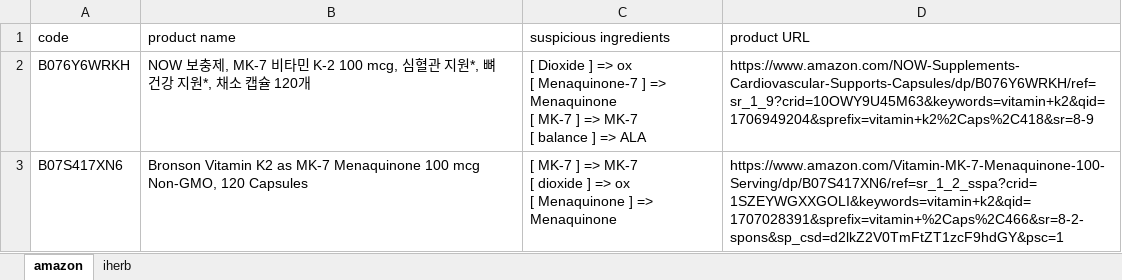
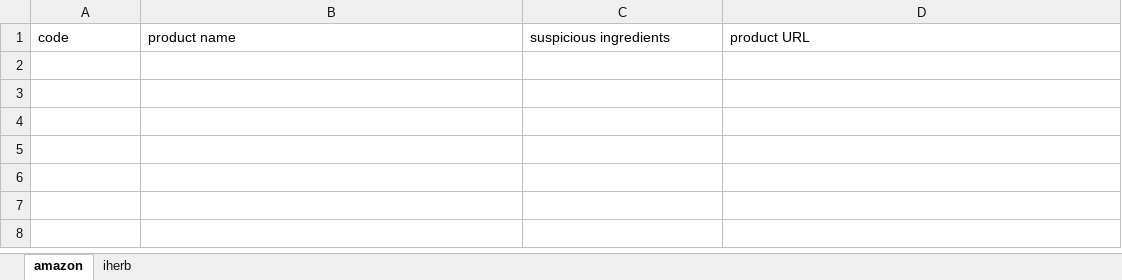
Before and after one commit to lonely-wolf-howl/kme-scraper-refactoring, an Excel workbook: products.xlsx, sheet amazon, drawn as a sheet; values as stored, in another font and other column widths than the file's, no borders; ↵ is a line break in a cell; the diff names each change by its address in the sheet, - before the commit and + after, or states it on an @@ line.

```diff
--- a/products.xlsx (sheet amazon)
+++ b/products.xlsx (sheet amazon)
-row 2: B076Y6WRKH | NOW 보충제, MK-7 비타민 K-2 100 mcg, 심혈관 지원*, 뼈 건강 지원*, 채소 캡슐 120개 | [ Dioxide ] => ox ↵ [ Menaquinone-7 ] => Menaquinone ↵ [ MK-7 ] => MK-7 ↵ [ balance ] => ALA | https://www.amazon.com/NOW-Supplements-Cardiovascular-Supports-Capsules/dp/B076Y6WRKH/ref=sr_1_9?crid=10OWY9U45M63&keywords=vitamin+k2&qid=1706949204&sprefix=vitamin+k2%2Caps%2C418&sr=8-9
-row 3: B07S417XN6 | Bronson Vitamin K2 as MK-7 Menaquinone 100 mcg Non-GMO, 120 Capsules | [ MK-7 ] => MK-7 ↵ [ dioxide ] => ox ↵ [ Menaquinone ] => Menaquinone | https://www.amazon.com/Vitamin-MK-7-Menaquinone-100-Serving/dp/B07S417XN6/ref=sr_1_2_sspa?crid=1SZEYWGXXGOLI&keywords=vitamin+k2&qid=1707028391&sprefix=vitamin+%2Caps%2C466&sr=8-2-spons&sp_csd=d2lkZ2V0TmFtZT1zcF9hdGY&psc=1
```
Also changed, not shown: sheet iherb, 1 other file.
